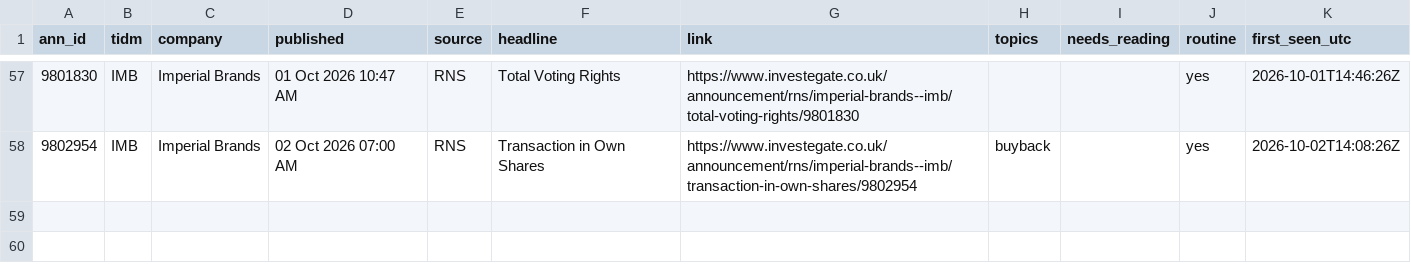
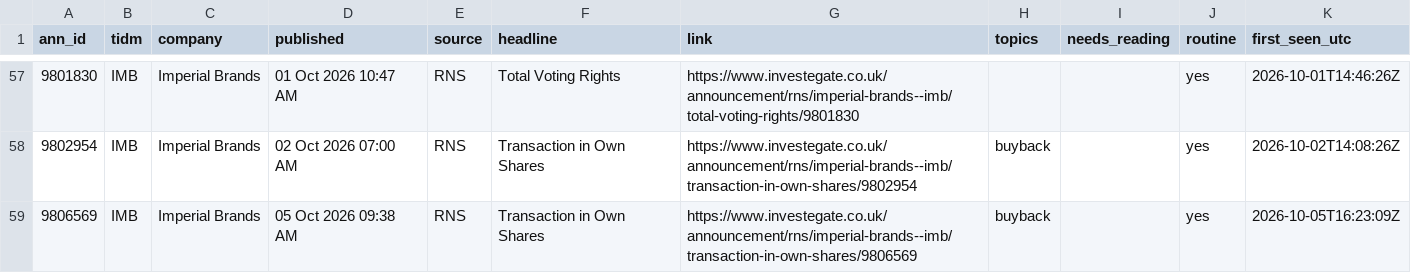
Before and after one commit to Jim-Lohse/investment-lab, a CSV file: data/filings/uk_rns.csv, drawn as a sheet; only a part is shown, gaps mark what is left out; the diff names each change by its address in the sheet, - before the commit and + after, or states it on an @@ line.

```diff
--- a/data/filings/uk_rns.csv
+++ b/data/filings/uk_rns.csv
+row 59: 9806569 | IMB | Imperial Brands | 05 Oct 2026 09:38 AM | RNS | Transaction in Own Shares | https://www.investegate.co.uk/announcement/rns/imperial-brands--imb/transaction-in-own-shares/9806569 | buyback |  | yes | 2026-10-05T16:23:09Z
```
Also changed, not shown: data/filings/uk_buyback.csv, 2 other files.
